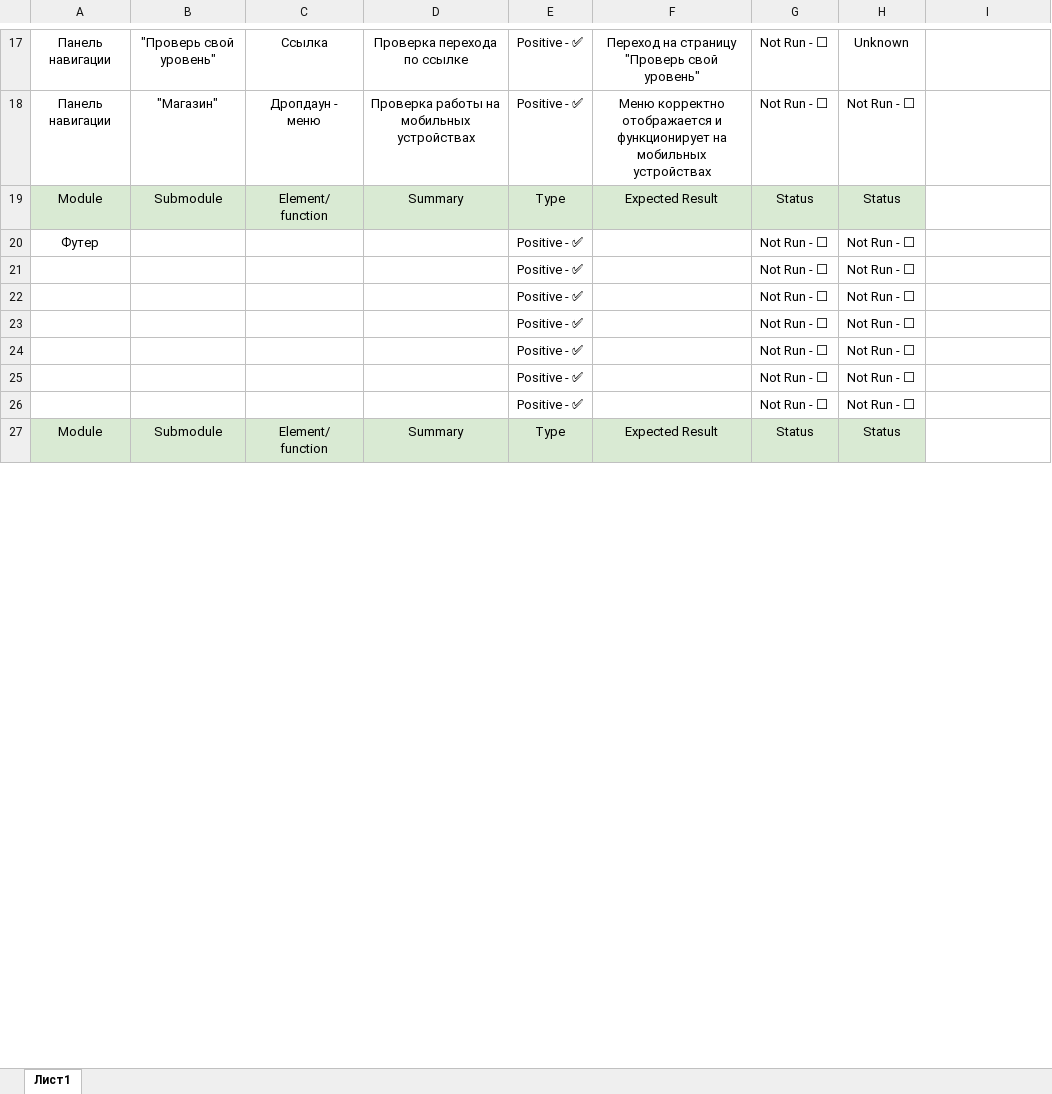
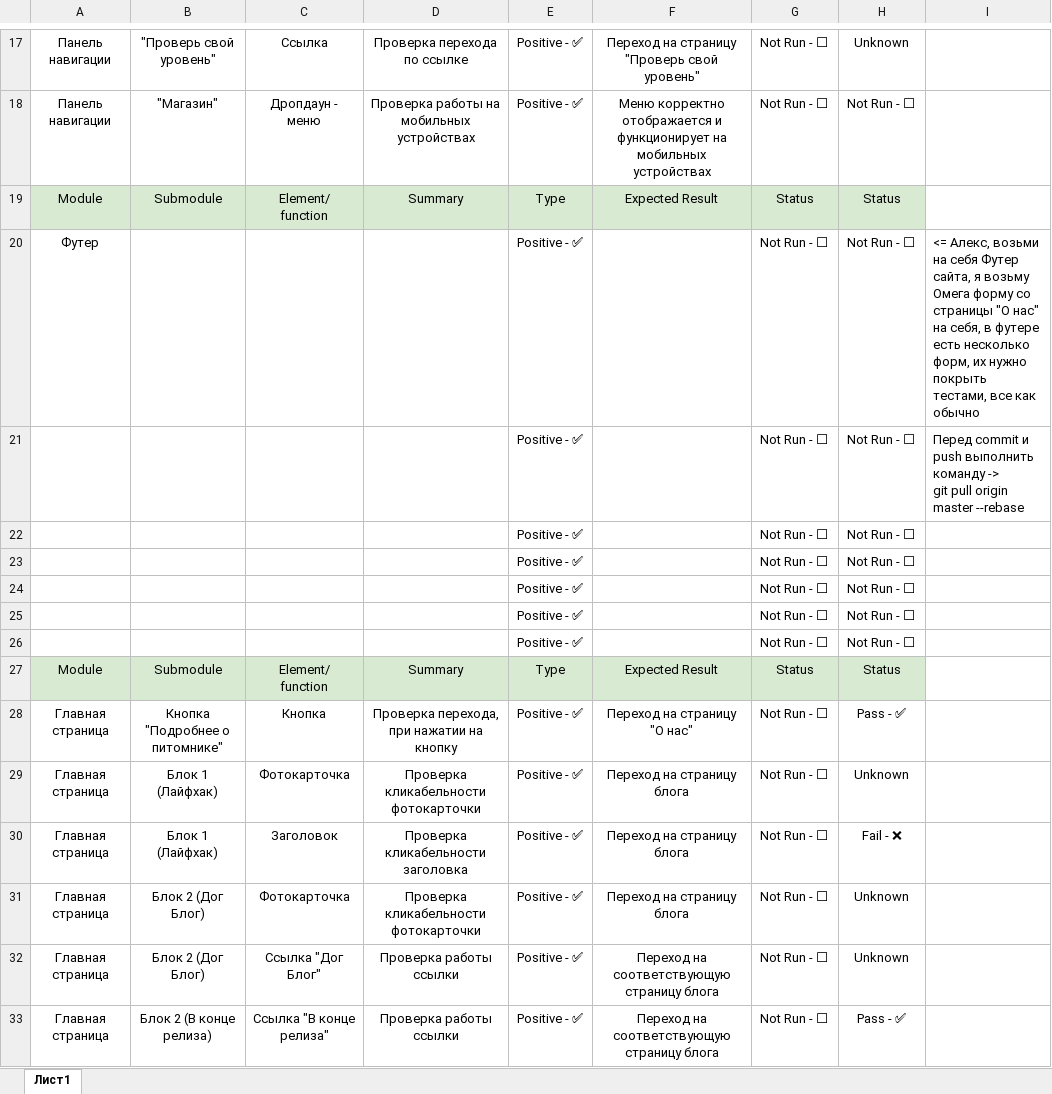
Before and after one commit to AlexeyGusev94/Sobasednik, an Excel workbook: Check List Собаседник.xlsx, sheet Лист1, drawn as a sheet; only a part is shown, gaps mark what is left out; the shorter side is filled out with more unchanged rows; values as stored, in another font and other column widths than the file's, no borders; charts and pictures not drawn; ↵ is a line break in a cell; the diff covers the shown part only; the diff names each change by its address in the sheet, - before the commit and + after, or states it on an @@ line.

```diff
--- a/Check List Собаседник.xlsx (sheet Лист1)
+++ b/Check List Собаседник.xlsx (sheet Лист1)
-I20: (empty)
+I20: <= Алекс, возьми на себя Футер сайта, я возьму Омега форму со страницы "О нас" на себя, в футере есть несколько форм, их нужно покрыть тестами, все как обычно
+row 21:  |  |  |  | Positive - ✅ |  | Not Run - ⬜ | Not Run - ⬜ | Перед commit и push выполнить команду -> ↵ git pull origin master --rebase
@@ row 31 moved to row 22: Positive - ✅ @@
@@ row 32 moved to row 23: Positive - ✅ @@
@@ row 33 moved to row 24: Positive - ✅ @@
@@ row 34 moved to row 25: Positive - ✅ @@
+row 26:  |  |  |  | Positive - ✅ |  | Not Run - ⬜ | Not Run - ⬜
@@ row 35 moved to row 27: Module @@
+row 28: Главная страница | Кнопка "Подробнее о питомнике" | Кнопка | Проверка перехода, при нажатии на кнопку | Positive - ✅ | Переход на страницу "О нас" | Not Run - ⬜ | Pass - ✅
+row 29: Главная страница | Блок 1 (Лайфхак) | Фотокарточка | Проверка кликабельности фотокарточки | Positive - ✅ | Переход на страницу блога | Not Run - ⬜ | Unknown
+row 30: Главная страница | Блок 1 (Лайфхак) | Заголовок | Проверка кликабельности заголовка | Positive - ✅ | Переход на страницу блога | Not Run - ⬜ | Fail - ❌
+row 31: Главная страница | Блок 2 (Дог Блог) | Фотокарточка | Проверка кликабельности фотокарточки | Positive - ✅ | Переход на страницу блога | Not Run - ⬜ | Unknown
+row 32: Главная страница | Блок 2 (Дог Блог) | Ссылка "Дог Блог" | Проверка работы ссылки | Positive - ✅ | Переход на соответствующую страницу блога | Not Run - ⬜ | Unknown
+row 33: Главная страница | Блок 2 (В конце релиза) | Ссылка "В конце релиза" | Проверка работы ссылки | Positive - ✅ | Переход на соответствующую страницу блога | Not Run - ⬜ | Pass - ✅
```
Also changed, not shown: 13 added rows, 1 moved row and 1 edited cell elsewhere in this sheet, Test Cases Собаседник.xlsx.
